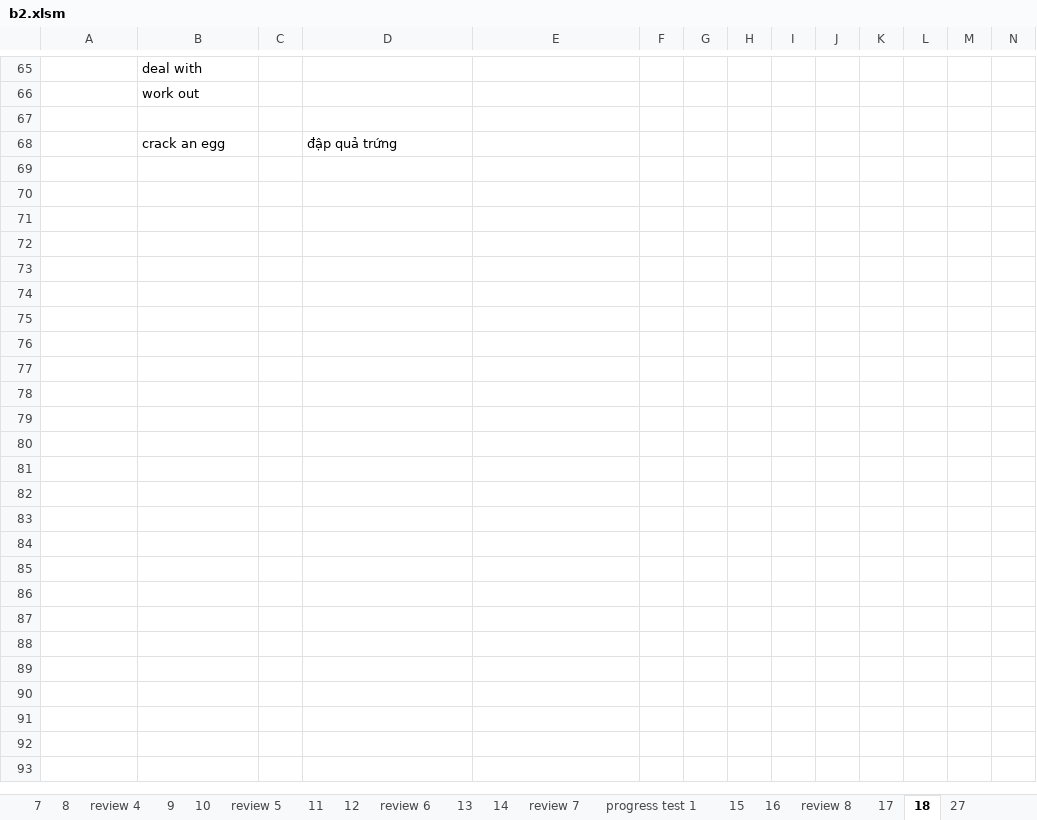
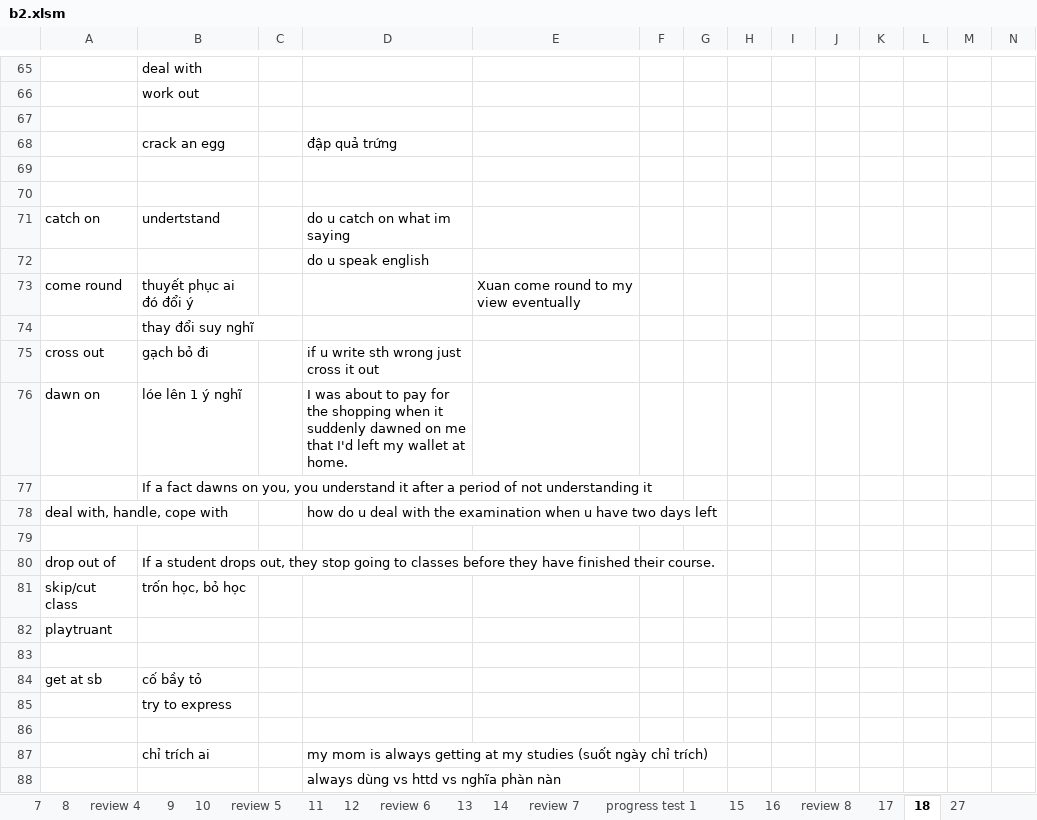
Before and after one commit to thaidh-dev/Engrisk, an Excel workbook: MinhAnh/b2/b2.xlsm, sheet 18, drawn as a sheet; only a part is shown, gaps mark what is left out; values as stored, in another font and other column widths than the file's, no borders; rows hold the shown columns only; the diff covers the shown part only; the diff names each change by its address in the sheet, - before the commit and + after, or states it on an @@ line.

```diff
--- a/MinhAnh/b2/b2.xlsm (sheet 18)
+++ b/MinhAnh/b2/b2.xlsm (sheet 18)
+row 69: (empty)
+row 70: (empty)
+row 71: catch on | undertstand |  | do u catch on what im saying
+row 72:  |  |  | do u speak english
+row 73: come round | thuyết phục ai đó đổi ý |  |  | Xuan come round to my view eventually
+row 74:  | thay đổi suy nghĩ
+row 75: cross out | gạch bỏ đi |  | if u write sth wrong just cross it out
+row 76: dawn on | lóe lên 1 ý nghĩ |  | I was about to pay for the shopping when it suddenly dawned on me that I'd left my wallet at home.
+row 77:  | If a fact dawns on you, you understand it after a period of not understanding it
+row 78: deal with, handle, cope with |  |  | how do u deal with the examination when u have two days left
+row 79: (empty)
+row 80: drop out of | If a student drops out, they stop going to classes before they have finished their course.
+row 81: skip/cut class | trốn học, bỏ học
+row 82: playtruant
+row 83: (empty)
+row 84: get at sb | cố bầy tỏ
+row 85:  | try to express
+row 86: (empty)
+row 87:  | chỉ trích ai |  | my mom is always getting at my studies (suốt ngày chỉ trích)
+row 88:  |  |  | always dùng vs httd vs nghĩa phàn nàn
```
Also changed, not shown: 62 added rows elsewhere in this sheet, charts or pictures, MinhAnh/b2/Grammar.xlsx.
